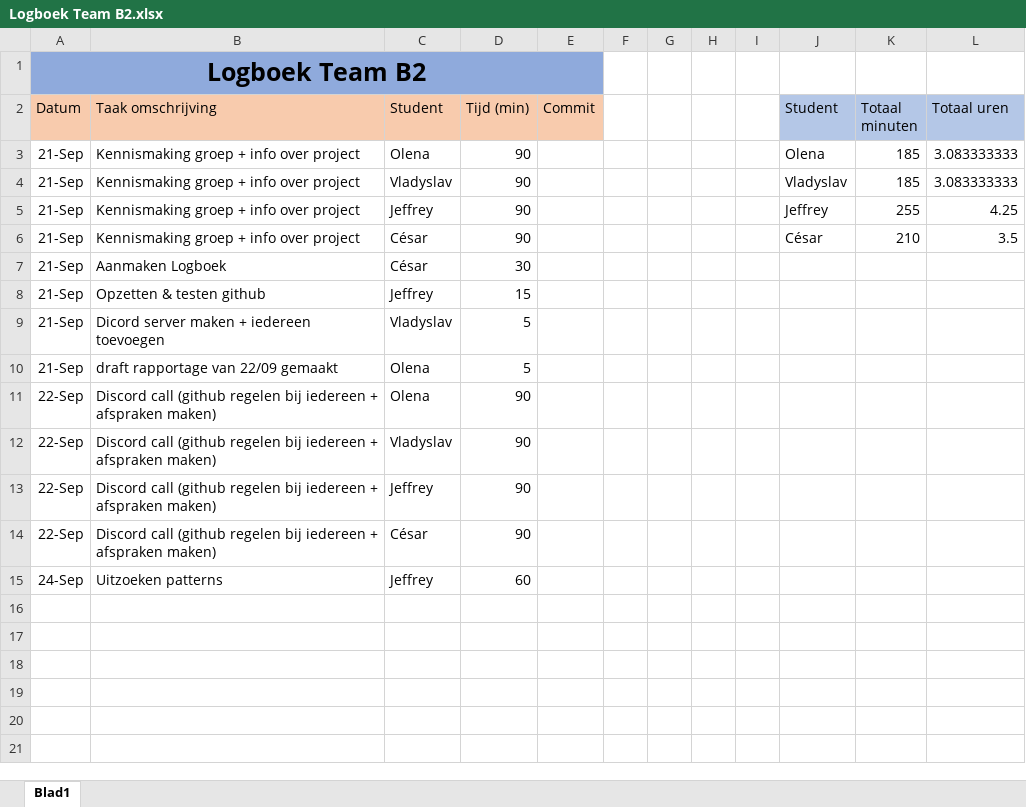
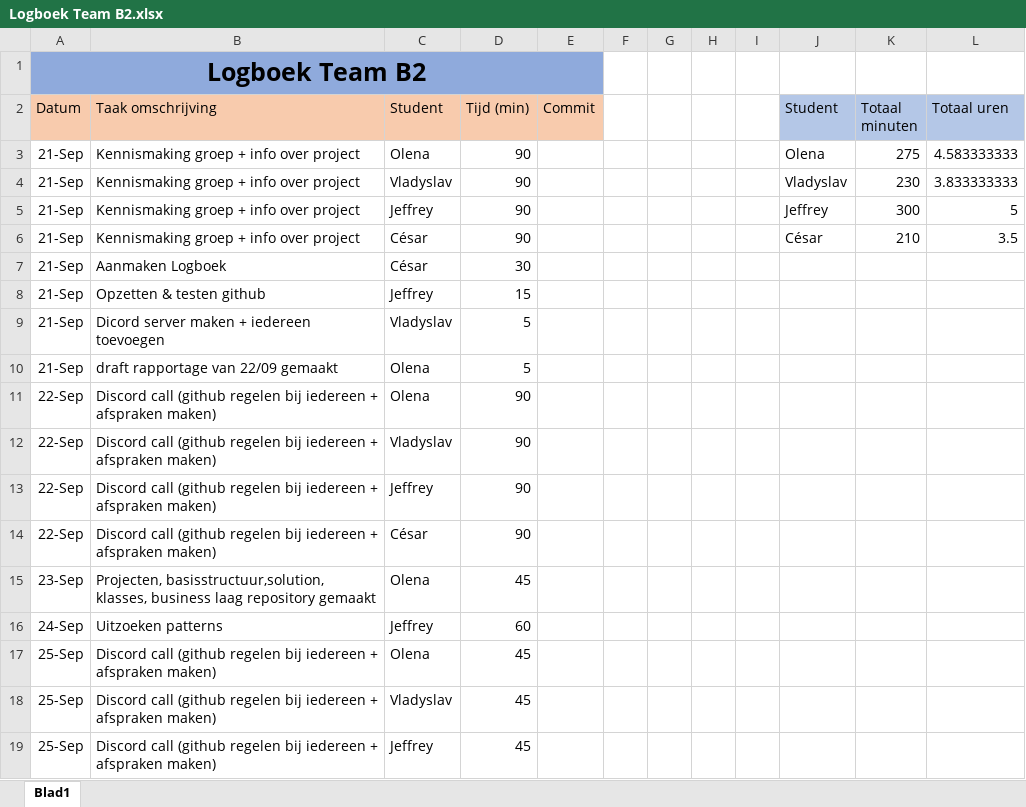
Before and after one commit to projectwerkTeamB2/projectwerk, an Excel workbook: Logboek Team B2.xlsx, sheet Blad1, drawn as a sheet; values as stored, in another font and other column widths than the file's, no borders; the diff names each change by its address in the sheet, - before the commit and + after, or states it on an @@ line.

Commit message:
logboek

```diff
--- a/Logboek Team B2.xlsx (sheet Blad1)
+++ b/Logboek Team B2.xlsx (sheet Blad1)
-K3 (Totaal minuten): 185
+K3 (Totaal minuten): 275
-L3 (Totaal uren): 3.083333333
+L3 (Totaal uren): 4.583333333
-K4 (Totaal minuten): 185
+K4 (Totaal minuten): 230
-L4 (Totaal uren): 3.083333333
+L4 (Totaal uren): 3.833333333
-K5 (Totaal minuten): 255
+K5 (Totaal minuten): 300
-L5 (Totaal uren): 4.25
+L5 (Totaal uren): 5
+row 15: 23-Sep | Projecten, basisstructuur,solution, klasses, business laag repository gemaakt | Olena | 45
+row 17: 25-Sep | Discord call (github regelen bij iedereen + afspraken maken) | Olena | 45
+row 18: 25-Sep | Discord call (github regelen bij iedereen + afspraken maken) | Vladyslav | 45
+row 19: 25-Sep | Discord call (github regelen bij iedereen + afspraken maken) | Jeffrey | 45
```
